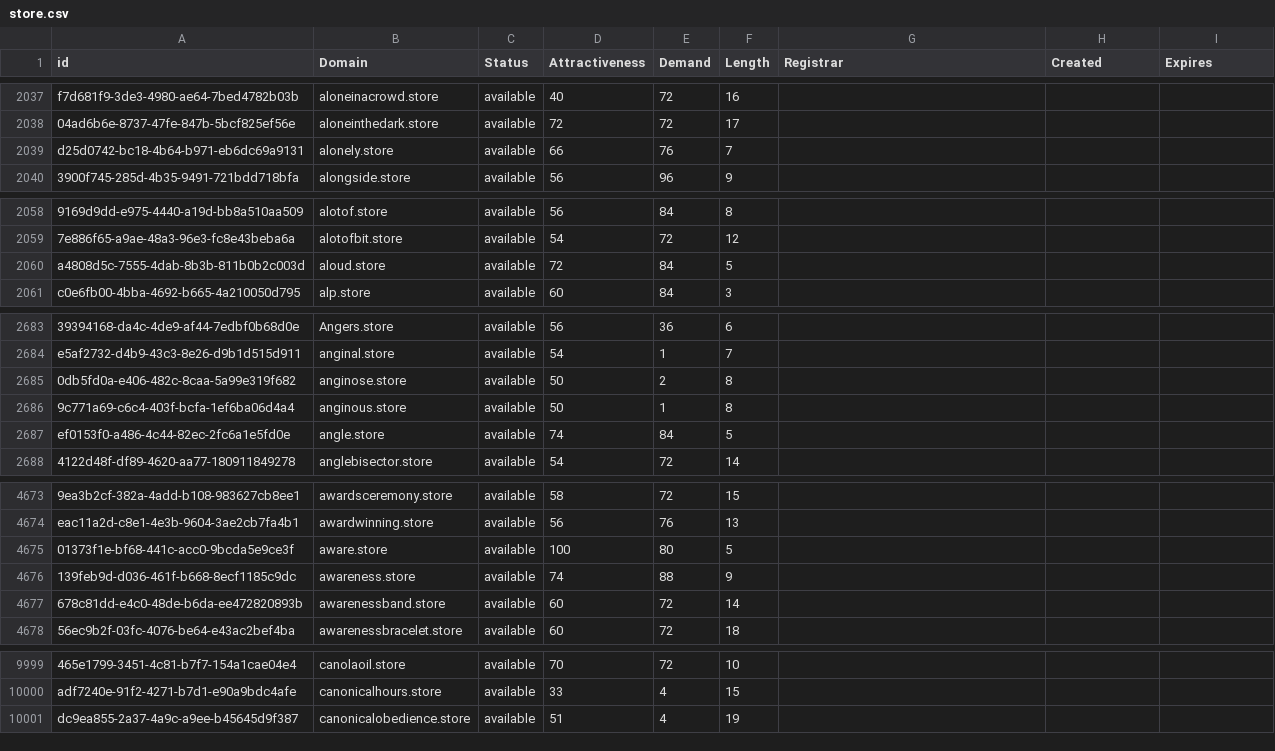
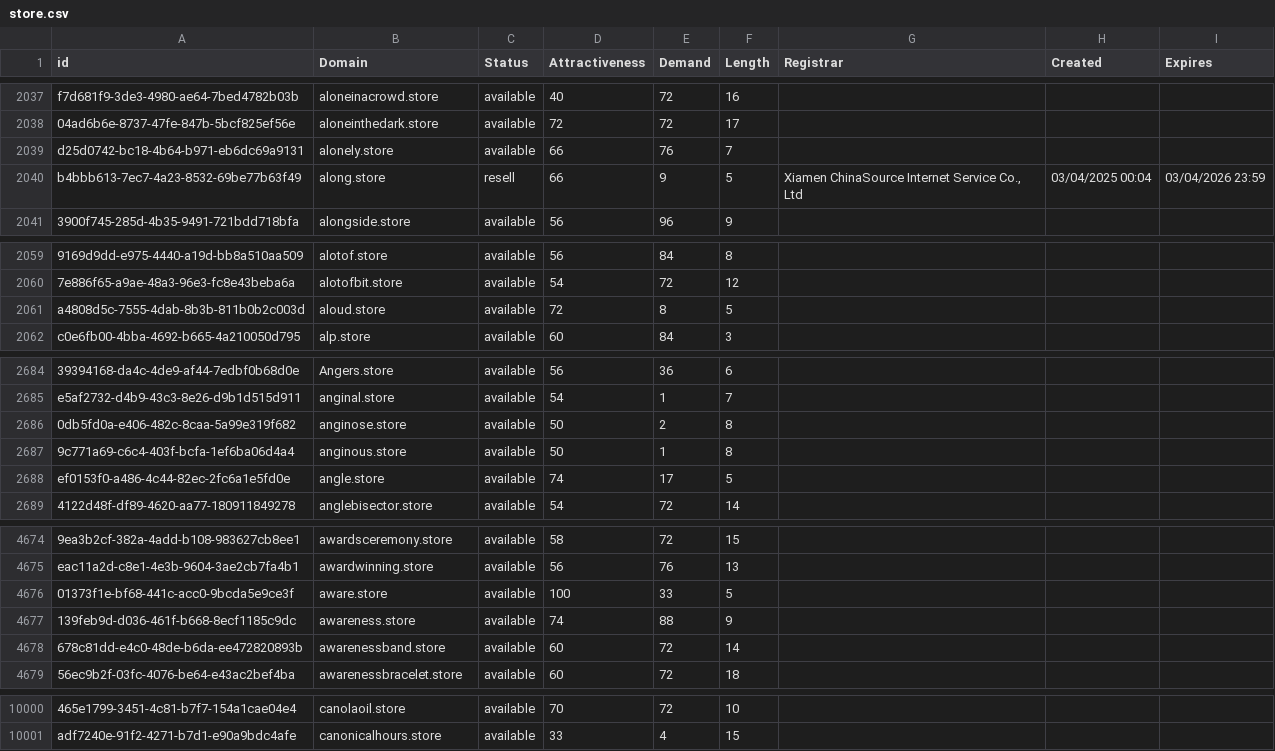
Before and after one commit to UniqueDomains/store-oneword-domains, a CSV file: store.csv, drawn as a sheet; only a part is shown, gaps mark what is left out; removed rows and columns are numbered as before the commit, all else as after; the diff covers the shown part only; the diff names each change by its address in the sheet, - before the commit and + after, or states it on an @@ line.

Commit message:
Domains update

```diff
--- a/store.csv
+++ b/store.csv
+row 2040: b4bbb613-7ec7-4a23-8532-69be77b63f49 | along.store | resell | 66 | 9 | 5 | Xiamen ChinaSource Internet Service Co., Ltd | 03/04/2025 00:04 | 03/04/2026 23:59
-E2061 (Demand): 84
+E2061 (Demand): 8
-E2688 (Demand): 84
+E2688 (Demand): 17
-E4676 (Demand): 80
+E4676 (Demand): 33
-row 10001: dc9ea855-2a37-4a9c-a9ee-b45645d9f387 | canonicalobedience.store | available | 51 | 4 | 19
```
Also changed, not shown: 4 edited cells elsewhere in this file, 2 other files.
